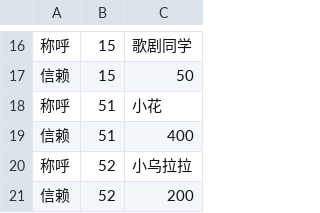
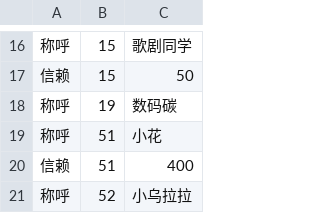
Before and after one commit to yikisi/2, a CSV file: csv/Chara/extend/Chara1020 SS.csv, drawn as a sheet; only a part is shown, gaps mark what is left out; the shorter side is filled out with more unchanged rows; the diff names each change by its address in the sheet, - before the commit and + after, or states it on an @@ line.

```diff
--- a/csv/Chara/extend/Chara1020 SS.csv
+++ b/csv/Chara/extend/Chara1020 SS.csv
+row 18: 称呼 | 19 | 数码碳
```
Also changed, not shown: csv/Chara/extend/Chara1019 AD.csv, 11 other files.
